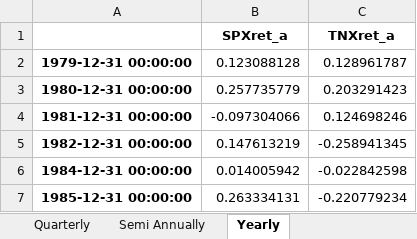
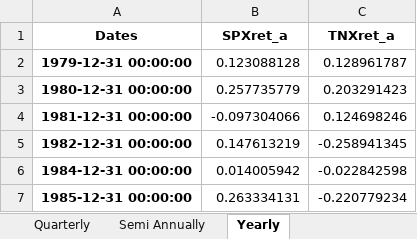
Before and after one commit to FlyingParachute/MathFin_RL, an Excel workbook: data/processed/Portfolio_2.xlsx, sheet Yearly, drawn as a sheet; only a part is shown; values as stored, in another font and other column widths than the file's, no borders; the diff names each change by its address in the sheet, - before the commit and + after, or states it on an @@ line.

```diff
--- a/data/processed/Portfolio_2.xlsx (sheet Yearly)
+++ b/data/processed/Portfolio_2.xlsx (sheet Yearly)
-A1: (empty)
+A1: Dates
```
Also changed, not shown: sheet Semi Annually, sheet Quarterly, data/processed/Portfolio_1.xlsx, 9 other files.
